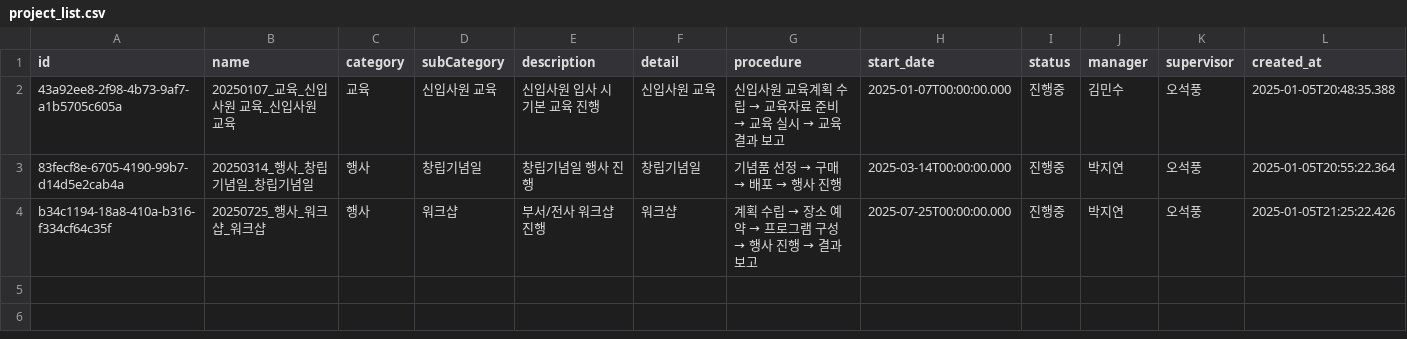
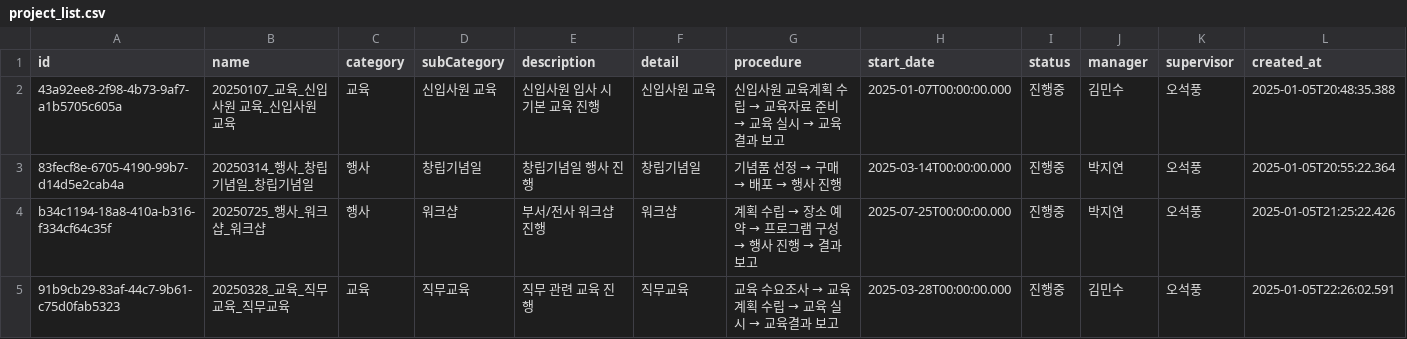
Before and after one commit to photo2story/task_master, a CSV file: assets/project_list.csv, drawn as a sheet; only a part is shown; rows hold the shown columns only; the diff names each change by its address in the sheet, - before the commit and + after, or states it on an @@ line.

Commit message:
Update projects list

```diff
--- a/assets/project_list.csv
+++ b/assets/project_list.csv
+row 5: 91b9cb29-83af-44c7-9b61-c75d0fab5323 | 20250328_교육_직무교육_직무교육 | 교육 | 직무교육 | 직무 관련 교육 진행 | 직무교육 | 교육 수요조사 → 교육계획 수립 → 교육 실시 → 교육결과 보고 | 2025-03-28T00:00:00.000 | 진행중 | 김민수 | 오석풍 | 2025-01-05T22:26:02.591
```
